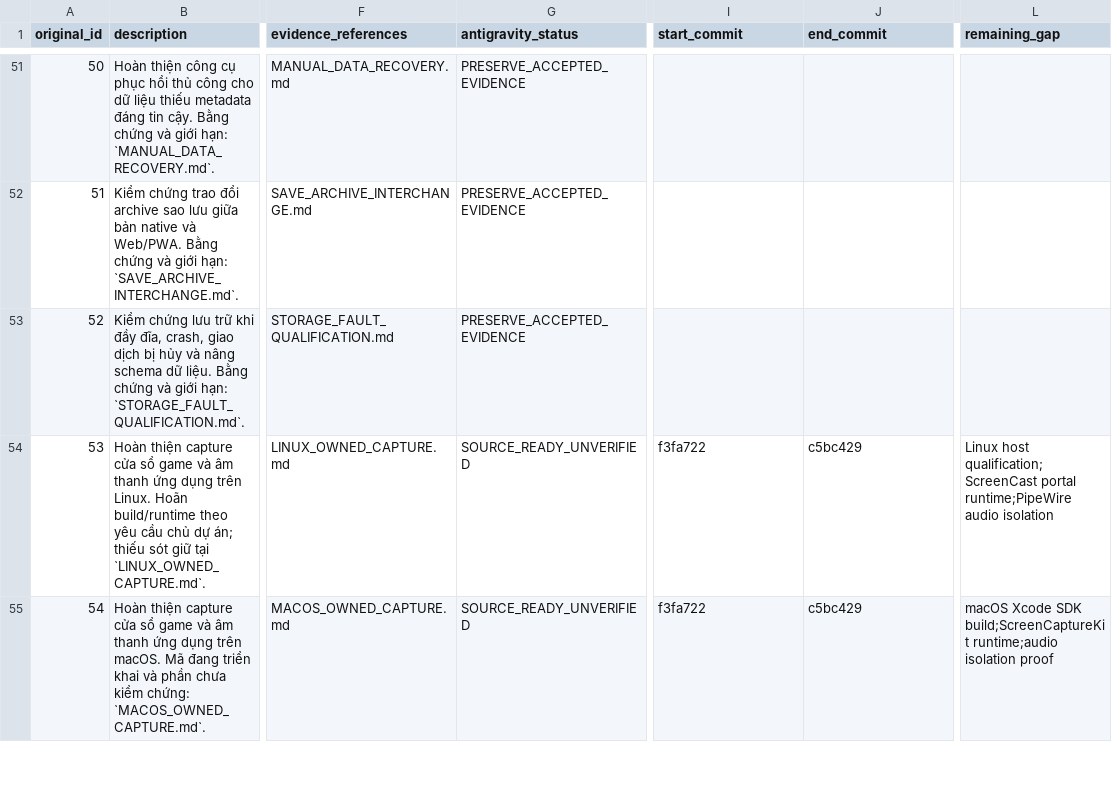
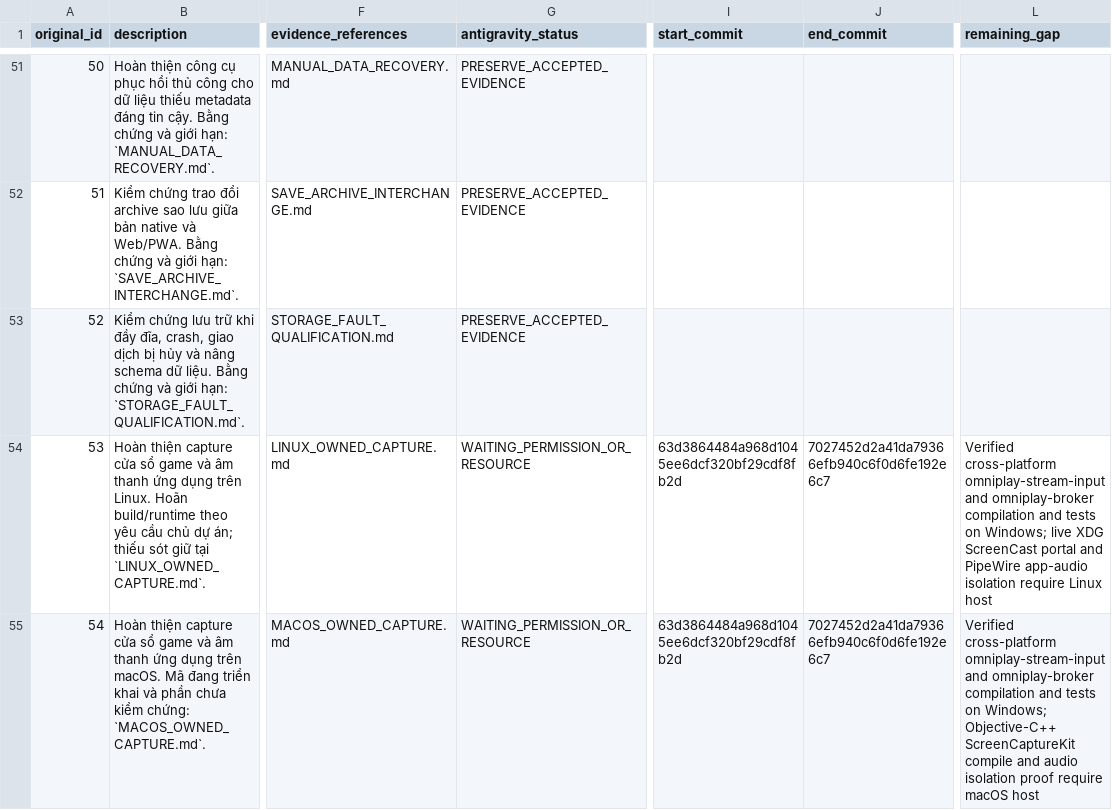
Before and after one commit to lyzaghi/vlikeon, a CSV file: docs/handoff/antigravity/2026-10-25/WORK_ITEMS.csv, drawn as a sheet; only a part is shown, gaps mark what is left out; the diff covers the shown part only; the diff names each change by its address in the sheet, - before the commit and + after, or states it on an @@ line.

```diff
--- a/docs/handoff/antigravity/2026-10-25/WORK_ITEMS.csv
+++ b/docs/handoff/antigravity/2026-10-25/WORK_ITEMS.csv
-G54:G55 (antigravity_status): SOURCE_READY_UNVERIFIED
+G54:G55 (antigravity_status): WAITING_PERMISSION_OR_RESOURCE
-I54:I55 (start_commit): f3fa722
+I54:I55 (start_commit): 63d3864484a968d1045ee6dcf320bf29cdf8fb2d
-J54:J55 (end_commit): c5bc429
+J54:J55 (end_commit): 7027452d2a41da79366efb940c6f0d6fe192e6c7
-L54 (remaining_gap): Linux host qualification;ScreenCast portal runtime;PipeWire audio isolation
+L54 (remaining_gap): Verified cross-platform omniplay-stream-input and omniplay-broker compilation and tests on Windows; live XDG ScreenCast portal and PipeWire app-audio isolation require Linux host
-L55 (remaining_gap): macOS Xcode SDK build;ScreenCaptureKit runtime;audio isolation proof
+L55 (remaining_gap): Verified cross-platform omniplay-stream-input and omniplay-broker compilation and tests on Windows; Objective-C++ ScreenCaptureKit compile and audio isolation proof require macOS host
```
Also changed, not shown: 35 edited cells elsewhere in this file.
